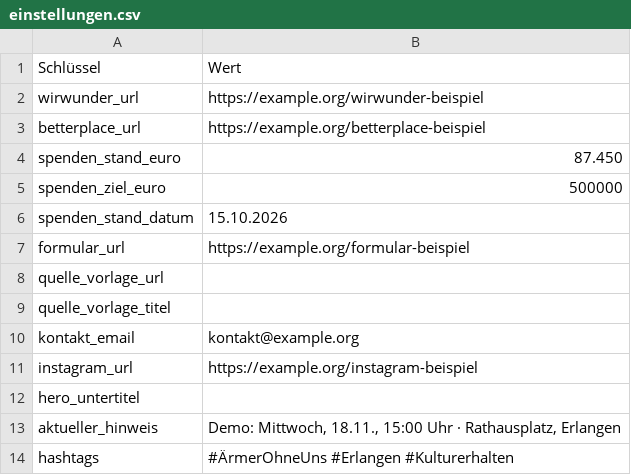
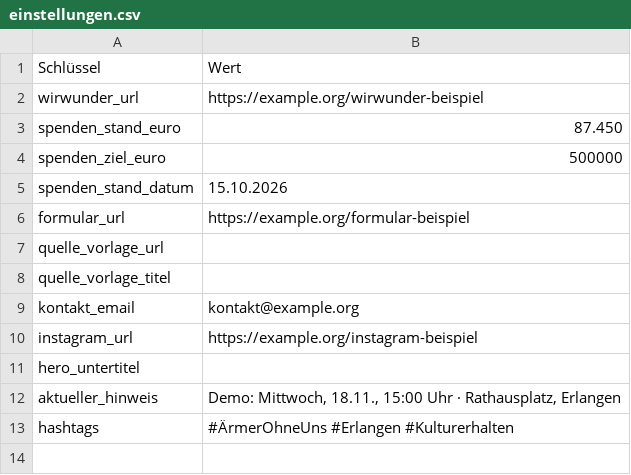
Before and after one commit to rohmerchristian-bit/aermer-ohne-uns, a CSV file: data/sample/einstellungen.csv, drawn as a sheet; the diff names each change by its address in the sheet, - before the commit and + after, or states it on an @@ line.

```diff
--- a/data/sample/einstellungen.csv
+++ b/data/sample/einstellungen.csv
-row 3: betterplace_url | https://example.org/betterplace-beispiel
```
Also changed, not shown: data/einstellungen.csv, 6 other files.
